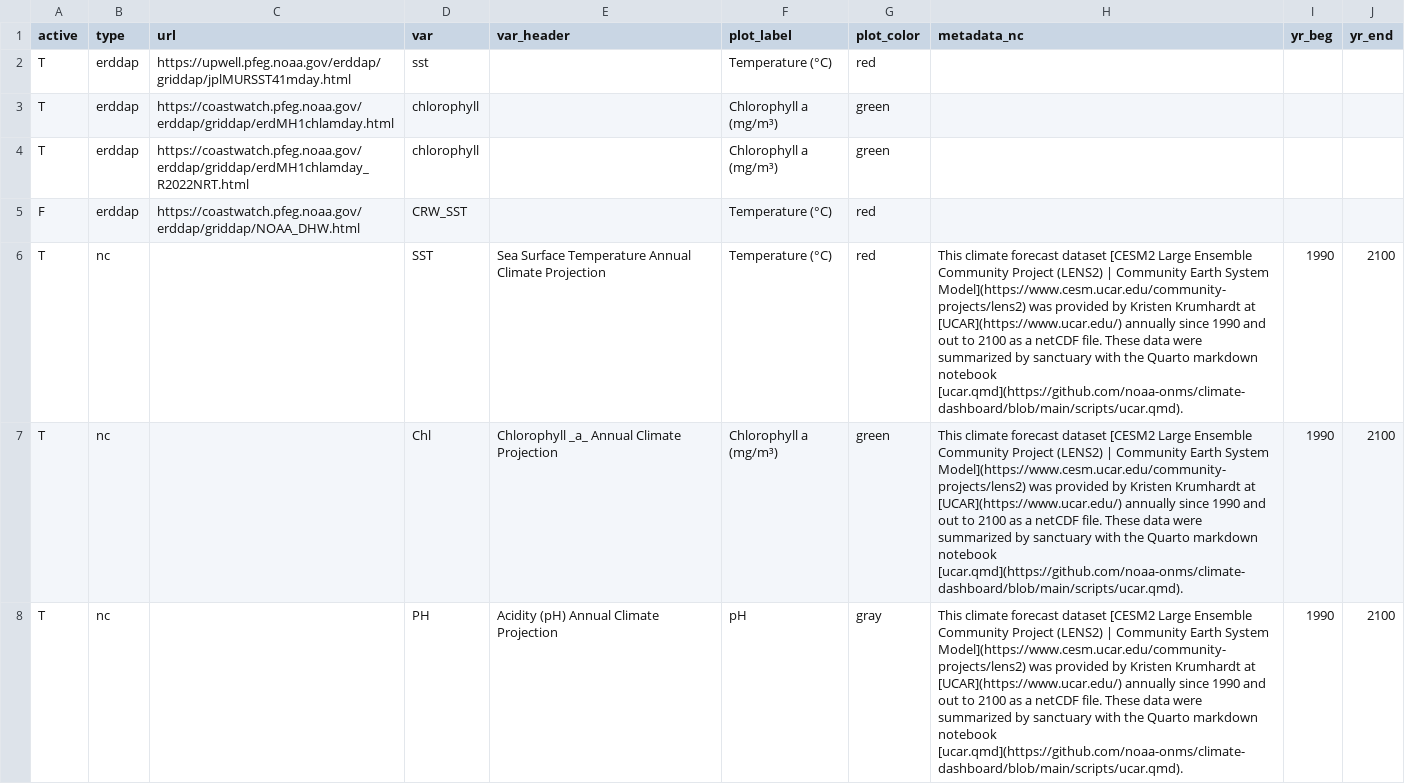
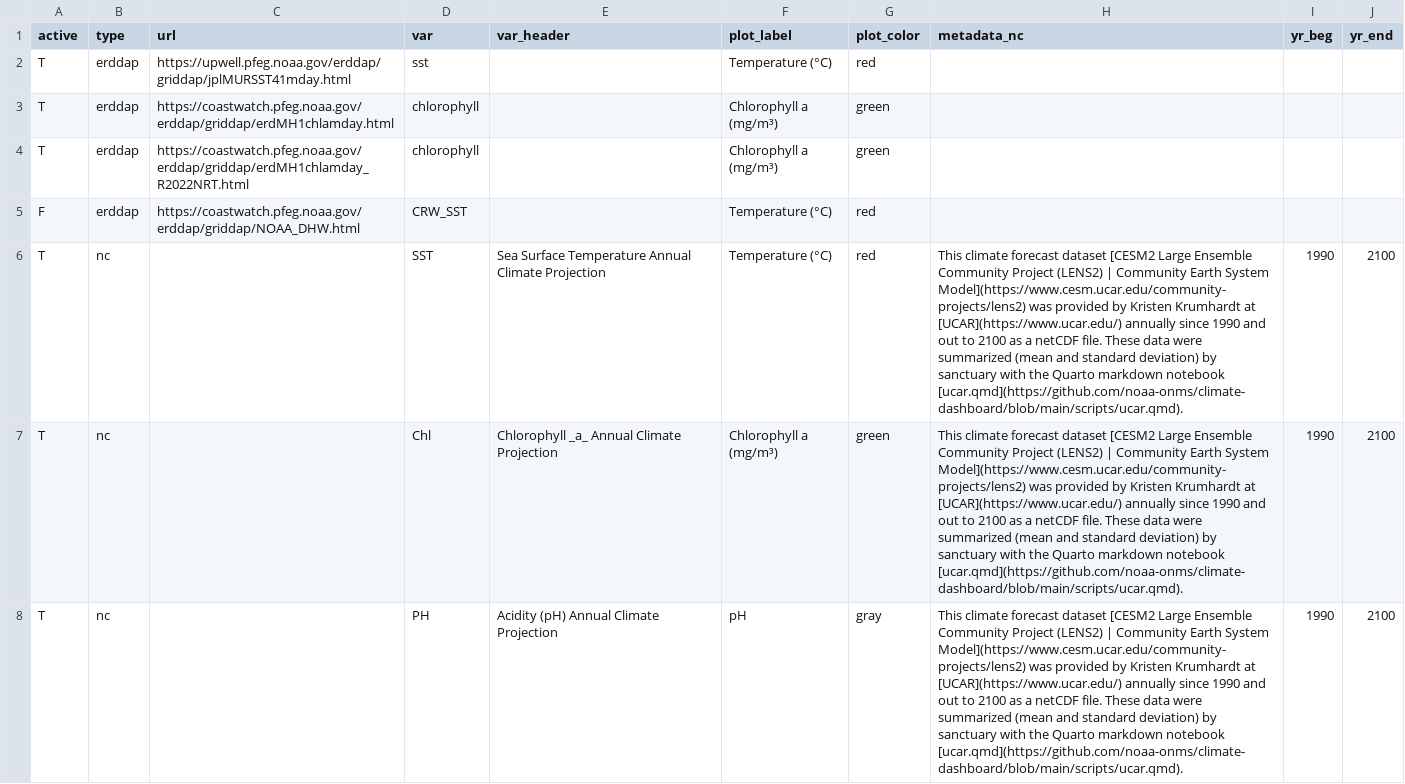
Before and after one commit to noaa-onms/climate-dashboard, a CSV file: data/datasets.csv, drawn as a sheet; only a part is shown; the diff covers the shown part only.

Commit message:
∆ Projections metadata + all custom sanctuaries

```diff
--- a/data/datasets.csv
+++ b/data/datasets.csv
@@ -5,4 +5,4 @@ T,erddap,https://coastwatch.pfeg.noaa.gov/erddap/griddap/erdMH1chlamday_R2022NRT
 F,erddap,https://coastwatch.pfeg.noaa.gov/erddap/griddap/NOAA_DHW.html,CRW_SST,,Temperature (°C),red,,,
-T,nc,,SST,Sea Surface Temperature Annual Climate Projection,Temperature (°C),red,This climate forecast dataset [CESM2 Large Ensemble Community Project (LENS2) | Community Earth System Model](https://www.cesm.ucar.edu/community-projects/lens2) was provided by Kristen Krumhardt at  [UCAR](https://www.ucar.edu/) annually since 1990 and out to 2100 as a netCDF file. These data were summarized by sanctuary with the Quarto markdown notebook [ucar.qmd](https://github.com/noaa-onms/climate-dashboard/blob/main/scripts/ucar.qmd).,1990,2100
-T,nc,,Chl,Chlorophyll _a_ Annual Climate Projection,Chlorophyll a (mg/m³),green,This climate forecast dataset [CESM2 Large Ensemble Community Project (LENS2) | Community Earth System Model](https://www.cesm.ucar.edu/community-projects/lens2) was provided by Kristen Krumhardt at  [UCAR](https://www.ucar.edu/) annually since 1990 and out to 2100 as a netCDF file. These data were summarized by sanctuary with the Quarto markdown notebook [ucar.qmd](https://github.com/noaa-onms/climate-dashboard/blob/main/scripts/ucar.qmd).,1990,2100
-T,nc,,PH,Acidity (pH) Annual Climate Projection,pH,gray,This climate forecast dataset [CESM2 Large Ensemble Community Project (LENS2) | Community Earth System Model](https://www.cesm.ucar.edu/community-projects/lens2) was provided by Kristen Krumhardt at  [UCAR](https://www.ucar.edu/) annually since 1990 and out to 2100 as a netCDF file. These data were summarized by sanctuary with the Quarto markdown notebook [ucar.qmd](https://github.com/noaa-onms/climate-dashboard/blob/main/scripts/ucar.qmd).,1990,2100
+T,nc,,SST,Sea Surface Temperature Annual Climate Projection,Temperature (°C),red,This climate forecast dataset [CESM2 Large Ensemble Community Project (LENS2) | Community Earth System Model](https://www.cesm.ucar.edu/community-projects/lens2) was provided by Kristen Krumhardt at  [UCAR](https://www.ucar.edu/) annually since 1990 and out to 2100 as a netCDF file. These data were summarized (mean and standard deviation) by sanctuary with the Quarto markdown notebook [ucar.qmd](https://github.com/noaa-onms/climate-dashboard/blob/main/scripts/ucar.qmd).,1990,2100
+T,nc,,Chl,Chlorophyll _a_ Annual Climate Projection,Chlorophyll a (mg/m³),green,This climate forecast dataset [CESM2 Large Ensemble Community Project (LENS2) | Community Earth System Model](https://www.cesm.ucar.edu/community-projects/lens2) was provided by Kristen Krumhardt at  [UCAR](https://www.ucar.edu/) annually since 1990 and out to 2100 as a netCDF file. These data were summarized (mean and standard deviation) by sanctuary with the Quarto markdown notebook [ucar.qmd](https://github.com/noaa-onms/climate-dashboard/blob/main/scripts/ucar.qmd).,1990,2100
+T,nc,,PH,Acidity (pH) Annual Climate Projection,pH,gray,This climate forecast dataset [CESM2 Large Ensemble Community Project (LENS2) | Community Earth System Model](https://www.cesm.ucar.edu/community-projects/lens2) was provided by Kristen Krumhardt at  [UCAR](https://www.ucar.edu/) annually since 1990 and out to 2100 as a netCDF file. These data were summarized (mean and standard deviation) by sanctuary with the Quarto markdown notebook [ucar.qmd](https://github.com/noaa-onms/climate-dashboard/blob/main/scripts/ucar.qmd).,1990,2100
```
Also changed, not shown: 3 edited cells elsewhere in this file, 25 other files.
